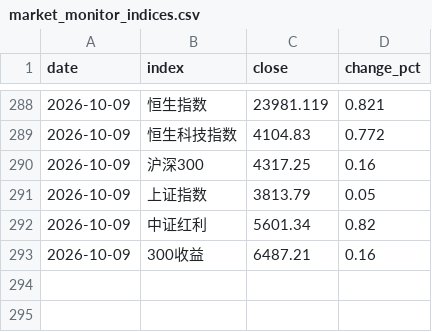
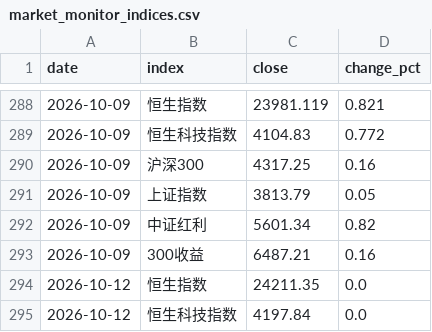
Before and after one commit to lakersfengjian-star/invdata, a CSV file: data/processed/market_monitor_indices.csv, drawn as a sheet; only a part is shown, gaps mark what is left out; the diff names each change by its address in the sheet, - before the commit and + after, or states it on an @@ line.

```diff
--- a/data/processed/market_monitor_indices.csv
+++ b/data/processed/market_monitor_indices.csv
+row 294: 2026-10-12 | 恒生指数 | 24211.35 | 0.0
+row 295: 2026-10-12 | 恒生科技指数 | 4197.84 | 0.0
```
Also changed, not shown: data/processed/broad_etf_flow.csv, data/processed/etf_daily_flow_detail.csv, 11 other files.
